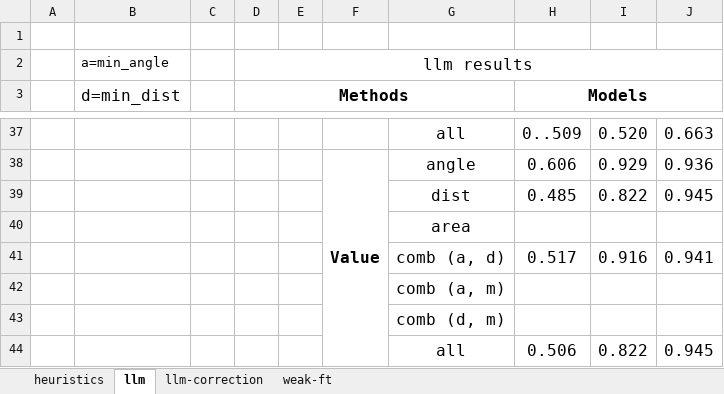
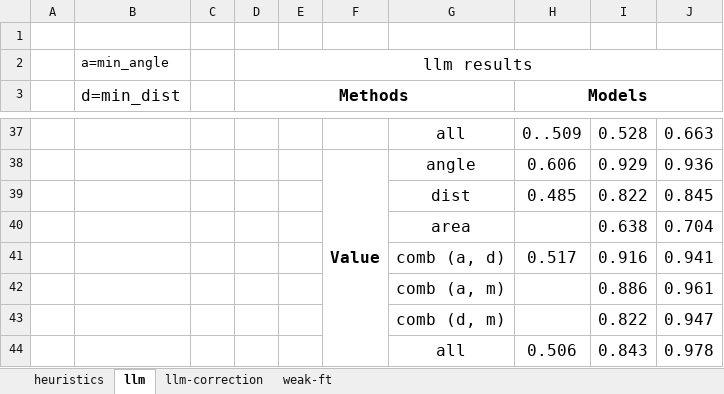
Before and after one commit to BeanHam/2024-spatial-data-integration, an Excel workbook: misc/join_results.xlsx, sheet llm, drawn as a sheet; only a part is shown, gaps mark what is left out; values as stored, in another font and other column widths than the file's, no borders; conditional formats not drawn; removed rows and columns are numbered as before the commit, all else as after; the diff covers the shown part only; the diff names each change by its address in the sheet, - before the commit and + after, or states it on an @@ line.

Commit message:
updated area results

```diff
--- a/misc/join_results.xlsx (sheet llm)
+++ b/misc/join_results.xlsx (sheet llm)
-I37: 0.520
+I37: 0.528
-J39: 0.945
+J39: 0.845
-row 40:  |  |  |  |  |  | area
+row 40:  |  |  |  |  |  | area |  | 0.638 | 0.704
-row 42:  |  |  |  |  |  | comb (a, m)
-row 43:  |  |  |  |  |  | comb (d, m)
-row 44:  |  |  |  |  |  | all | 0.506 | 0.822 | 0.945
+row 42:  |  |  |  |  |  | comb (a, m) |  | 0.886 | 0.961
+row 43:  |  |  |  |  |  | comb (d, m) |  | 0.822 | 0.947
+row 44:  |  |  |  |  |  | all | 0.506 | 0.843 | 0.978
```
Also changed, not shown: 10 added rows, 10 removed rows and 3 edited cells elsewhere in this sheet, sheet llm-correction, 37 other files.
